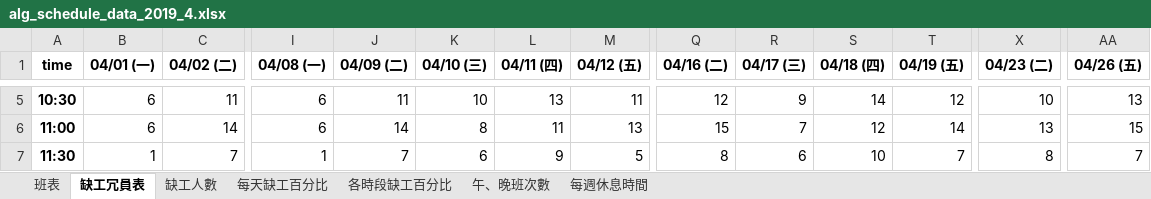
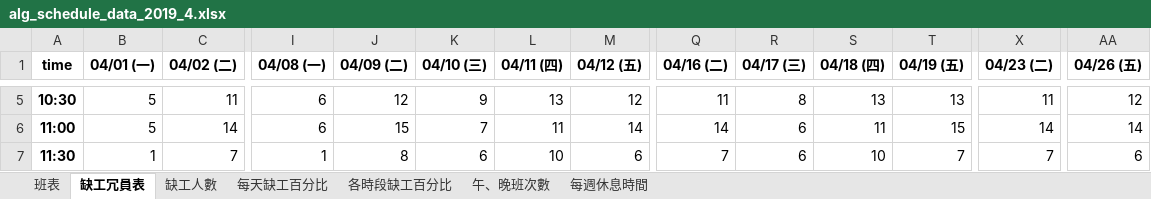
Before and after one commit to h920032/IM_project_alg, an Excel workbook: alg_schedule_data_2019_4.xlsx, sheet 缺工冗員表, drawn as a sheet; only a part is shown, gaps mark what is left out; values as stored, in another font and other column widths than the file's, no borders; the diff covers the shown part only; the diff names each change by its address in the sheet, - before the commit and + after, or states it on an @@ line.

```diff
--- a/alg_schedule_data_2019_4.xlsx (sheet 缺工冗員表)
+++ b/alg_schedule_data_2019_4.xlsx (sheet 缺工冗員表)
-B5:B6 (04/01 (一)): 6
+B5:B6 (04/01 (一)): 5
-J5 (04/09 (二)): 11
+J5 (04/09 (二)): 12
-K5 (04/10 (三)): 10
+K5 (04/10 (三)): 9
-M5 (04/12 (五)): 11
+M5 (04/12 (五)): 12
-Q5 (04/16 (二)): 12
+Q5 (04/16 (二)): 11
-R5 (04/17 (三)): 9
+R5 (04/17 (三)): 8
-S5 (04/18 (四)): 14
+S5 (04/18 (四)): 13
-T5 (04/19 (五)): 12
+T5 (04/19 (五)): 13
-X5 (04/23 (二)): 10
+X5 (04/23 (二)): 11
-AA5 (04/26 (五)): 13
+AA5 (04/26 (五)): 12
-J6 (04/09 (二)): 14
+J6 (04/09 (二)): 15
-K6 (04/10 (三)): 8
+K6 (04/10 (三)): 7
-M6 (04/12 (五)): 13
+M6 (04/12 (五)): 14
-Q6 (04/16 (二)): 15
+Q6 (04/16 (二)): 14
-R6 (04/17 (三)): 7
+R6 (04/17 (三)): 6
-S6 (04/18 (四)): 12
+S6 (04/18 (四)): 11
-T6 (04/19 (五)): 14
+T6 (04/19 (五)): 15
-X6 (04/23 (二)): 13
+X6 (04/23 (二)): 14
-AA6 (04/26 (五)): 15
+AA6 (04/26 (五)): 14
-J7 (04/09 (二)): 7
+J7 (04/09 (二)): 8
-L7 (04/11 (四)): 9
+L7 (04/11 (四)): 10
-M7 (04/12 (五)): 5
+M7 (04/12 (五)): 6
-Q7 (04/16 (二)): 8
+Q7 (04/16 (二)): 7
-X7 (04/23 (二)): 8
+X7 (04/23 (二)): 7
-AA7 (04/26 (五)): 7
+AA7 (04/26 (五)): 6
```
Also changed, not shown: 196 edited cells elsewhere in this sheet, sheet 班表, sheet 每週休息時間, sheet 午、晚班次數, 10 other files.
